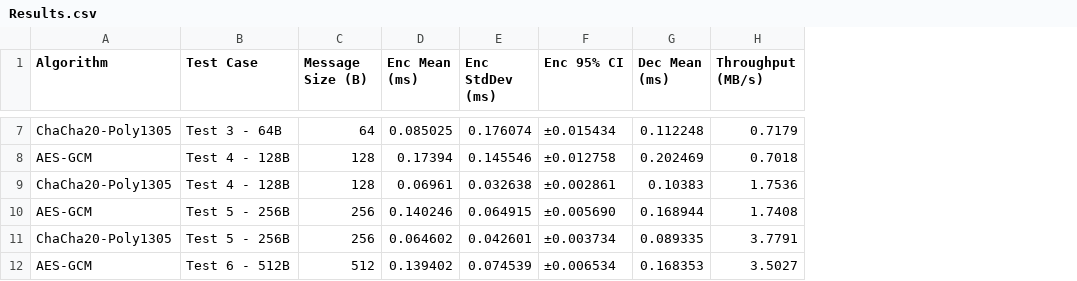
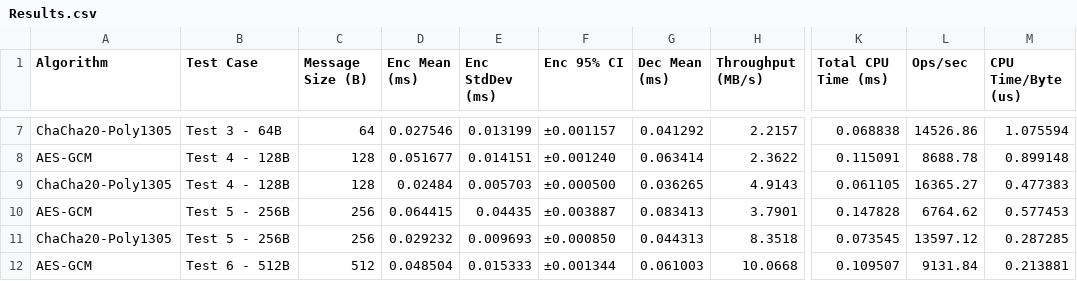
Before and after one commit to DanielAmadike/SecureMessaging, a CSV file: Results.csv, drawn as a sheet; only a part is shown, gaps mark what is left out; the diff covers the shown part only; the diff names each change by its address in the sheet, - before the commit and + after, or states it on an @@ line.

```diff
--- a/Results.csv
+++ b/Results.csv
+column K (Total CPU Time (ms)), rows 7-12: 0.068838 | 0.115091 | 0.061105 | 0.147828 | 0.073545 | 0.109507
+column L (Ops/sec), rows 7-12: 14526.86 | 8688.78 | 16365.27 | 6764.62 | 13597.12 | 9131.84
+column M (CPU Time/Byte (us)), rows 7-12: 1.075594 | 0.899148 | 0.477383 | 0.577453 | 0.287285 | 0.213881
-D7 (Enc Mean (ms)): 0.085025
+D7 (Enc Mean (ms)): 0.027546
-E7 (Enc StdDev (ms)): 0.176074
+E7 (Enc StdDev (ms)): 0.013199
-F7 (Enc 95% CI): ±0.015434
+F7 (Enc 95% CI): ±0.001157
-G7 (Dec Mean (ms)): 0.112248
+G7 (Dec Mean (ms)): 0.041292
-H7 (Throughput (MB/s)): 0.7179
+H7 (Throughput (MB/s)): 2.2157
-D8 (Enc Mean (ms)): 0.17394
+D8 (Enc Mean (ms)): 0.051677
-E8 (Enc StdDev (ms)): 0.145546
+E8 (Enc StdDev (ms)): 0.014151
-F8 (Enc 95% CI): ±0.012758
+F8 (Enc 95% CI): ±0.001240
-G8 (Dec Mean (ms)): 0.202469
+G8 (Dec Mean (ms)): 0.063414
-H8 (Throughput (MB/s)): 0.7018
+H8 (Throughput (MB/s)): 2.3622
-D9 (Enc Mean (ms)): 0.06961
+D9 (Enc Mean (ms)): 0.02484
-E9 (Enc StdDev (ms)): 0.032638
+E9 (Enc StdDev (ms)): 0.005703
-F9 (Enc 95% CI): ±0.002861
+F9 (Enc 95% CI): ±0.000500
-G9 (Dec Mean (ms)): 0.10383
+G9 (Dec Mean (ms)): 0.036265
-H9 (Throughput (MB/s)): 1.7536
+H9 (Throughput (MB/s)): 4.9143
-D10 (Enc Mean (ms)): 0.140246
+D10 (Enc Mean (ms)): 0.064415
-E10 (Enc StdDev (ms)): 0.064915
+E10 (Enc StdDev (ms)): 0.04435
-F10 (Enc 95% CI): ±0.005690
+F10 (Enc 95% CI): ±0.003887
-G10 (Dec Mean (ms)): 0.168944
+G10 (Dec Mean (ms)): 0.083413
-H10 (Throughput (MB/s)): 1.7408
+H10 (Throughput (MB/s)): 3.7901
-D11 (Enc Mean (ms)): 0.064602
+D11 (Enc Mean (ms)): 0.029232
-E11 (Enc StdDev (ms)): 0.042601
+E11 (Enc StdDev (ms)): 0.009693
-F11 (Enc 95% CI): ±0.003734
+F11 (Enc 95% CI): ±0.000850
-G11 (Dec Mean (ms)): 0.089335
+G11 (Dec Mean (ms)): 0.044313
-H11 (Throughput (MB/s)): 3.7791
+H11 (Throughput (MB/s)): 8.3518
-D12 (Enc Mean (ms)): 0.139402
+D12 (Enc Mean (ms)): 0.048504
-E12 (Enc StdDev (ms)): 0.074539
+E12 (Enc StdDev (ms)): 0.015333
-F12 (Enc 95% CI): ±0.006534
+F12 (Enc 95% CI): ±0.001344
-G12 (Dec Mean (ms)): 0.168353
+G12 (Dec Mean (ms)): 0.061003
-H12 (Throughput (MB/s)): 3.5027
+H12 (Throughput (MB/s)): 10.0668
```
Also changed, not shown: 120 edited cells elsewhere in this file, 1 other file.
